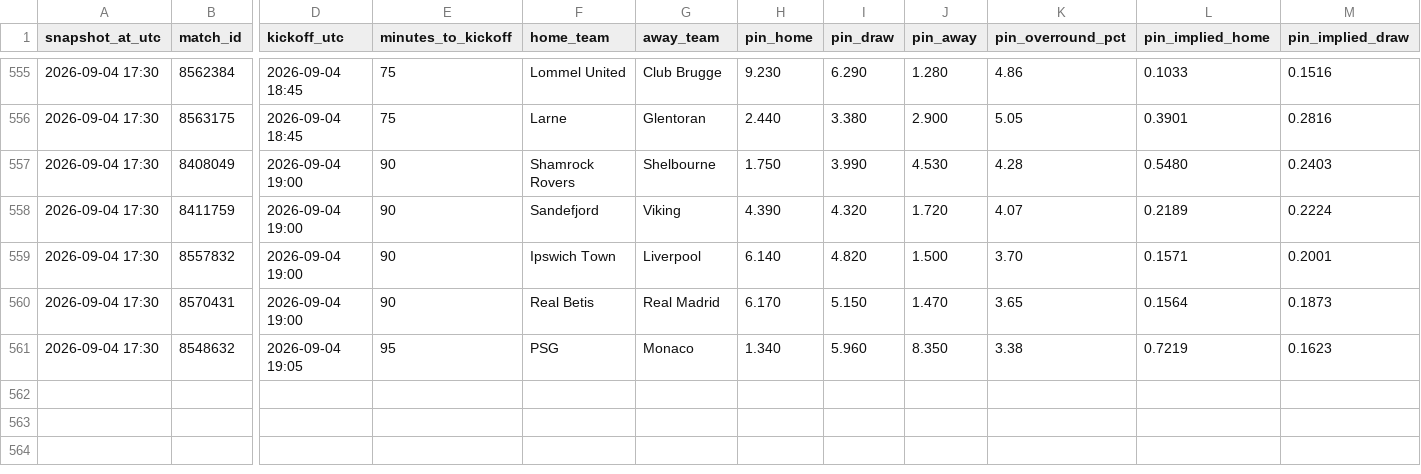
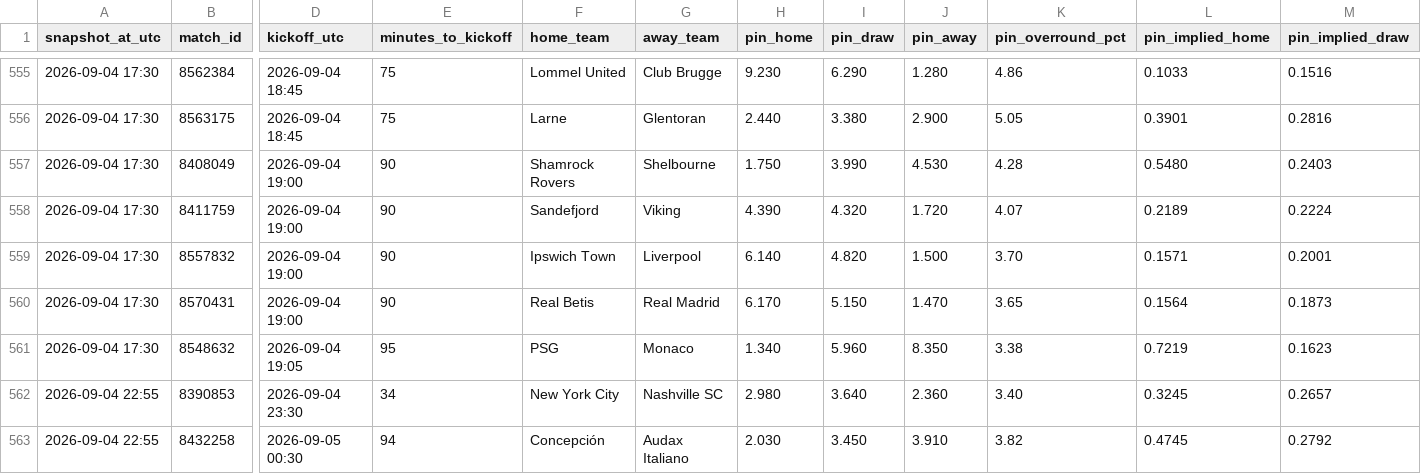
Before and after one commit to Bggantchev/betting-system, a CSV file: odds_snapshots.csv, drawn as a sheet; only a part is shown, gaps mark what is left out; rows hold the shown columns only; the diff names each change by its address in the sheet, - before the commit and + after, or states it on an @@ line.

```diff
--- a/odds_snapshots.csv
+++ b/odds_snapshots.csv
+row 562: 2026-09-04 22:55 | 8390853 | 2026-09-04 23:30 | 34 | New York City | Nashville SC | 2.980 | 3.640 | 2.360 | 3.40 | 0.3245 | 0.2657
+row 563: 2026-09-04 22:55 | 8432258 | 2026-09-05 00:30 | 94 | Concepción | Audax Italiano | 2.030 | 3.450 | 3.910 | 3.82 | 0.4745 | 0.2792
```
